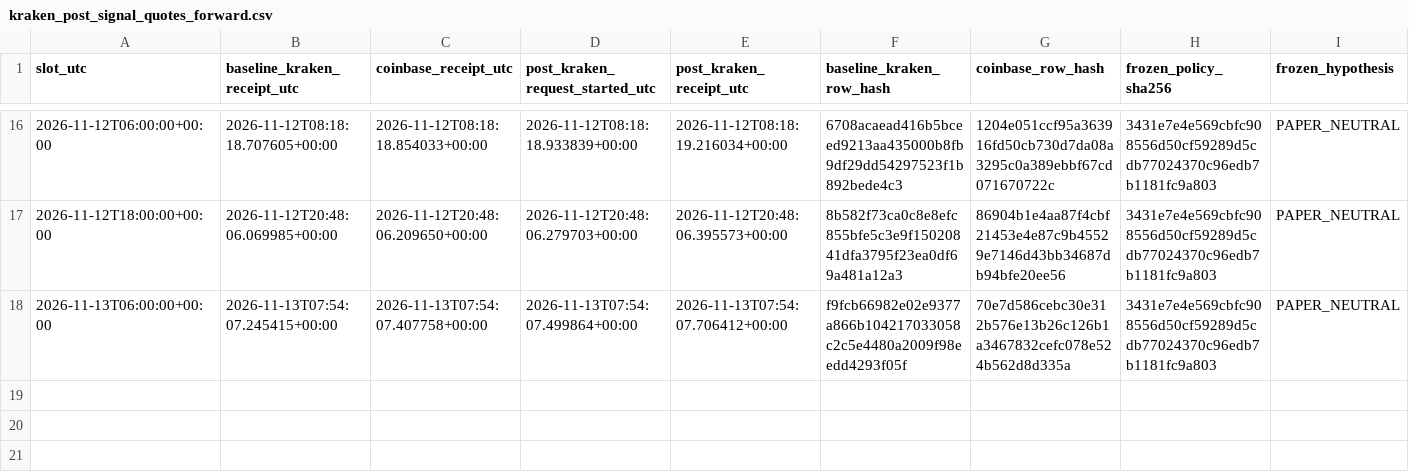
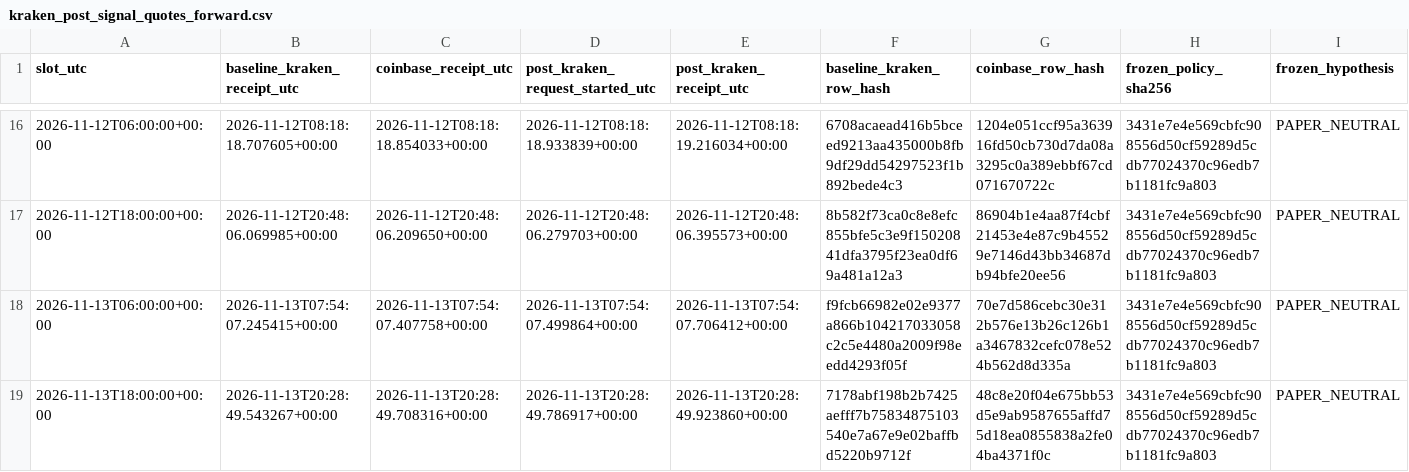
Before and after one commit to aussiekarl-gif/BTC_Composite, a CSV file: data/research_forward_validation/kraken_post_signal_quotes_forward.csv, drawn as a sheet; only a part is shown, gaps mark what is left out; rows hold the shown columns only; the diff names each change by its address in the sheet, - before the commit and + after, or states it on an @@ line.

```diff
--- a/data/research_forward_validation/kraken_post_signal_quotes_forward.csv
+++ b/data/research_forward_validation/kraken_post_signal_quotes_forward.csv
+row 19: 2026-11-13T18:00:00+00:00 | 2026-11-13T20:28:49.543267+00:00 | 2026-11-13T20:28:49.708316+00:00 | 2026-11-13T20:28:49.786917+00:00 | 2026-11-13T20:28:49.923860+00:00 | 7178abf198b2b7425aefff7b75834875103540e7a67e9e02baffbd5220b9712f | 48c8e20f04e675bb53d5e9ab9587655affd75d18ea0855838a2fe04ba4371f0c | 3431e7e4e569cbfc908556d50cf59289d5cdb77024370c96edb7b1181fc9a803 | PAPER_NEUTRAL
```
Also changed, not shown: data/research_forward_validation/coinbase_trade_samples_forward.csv, data/research_forward_validation/kraken_spot_depth_forward.csv.
